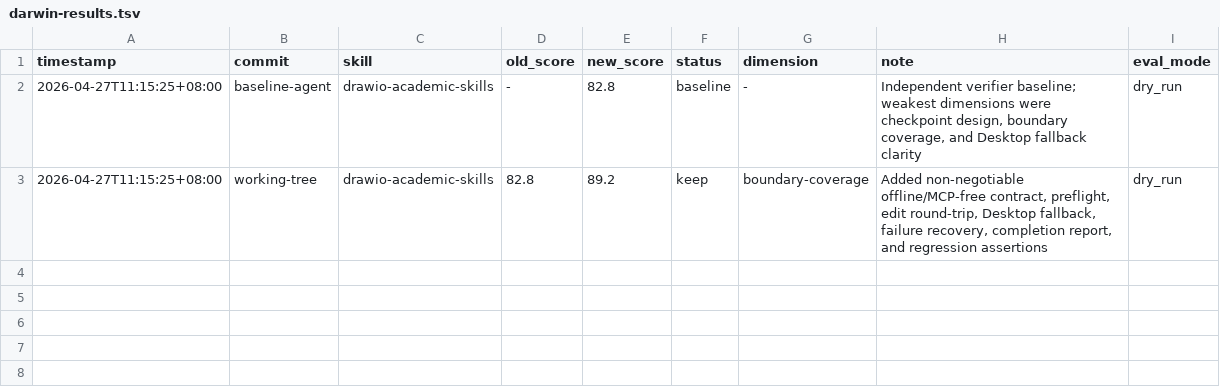
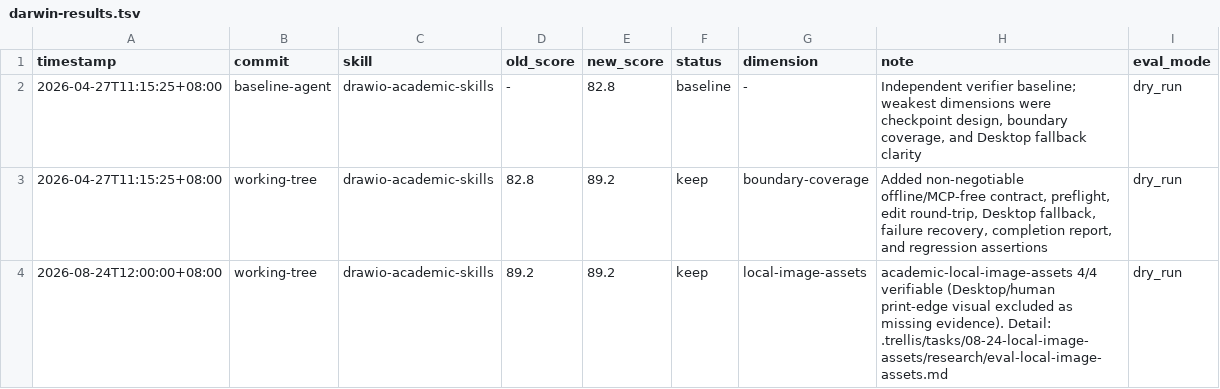
Before and after one commit to bahayonghang/drawio-skills, a TSV file: skills/drawio-academic-skills/evals/darwin-results.tsv, drawn as a sheet; the diff names each change by its address in the sheet, - before the commit and + after, or states it on an @@ line.

Commit message:
feat(skill): [AI] ✨ 添加本地 PNG/JPEG 图片资产
Why: 无法用原生图形重建的设备图必须随 YAML 重生成，避免每轮手工重插
canonical YAML 增加顶层 assets 与 node.image，按 asset root 内联 PNG/JPEG
UserObject 往返六个字段；外来图片走 --extract-assets；SVG 与多页 bundle 拒绝
academic-paper 施加栅格审计门；version-sync 覆盖 overlay evals.json；版本 2.8.0

Confidence: high
Scope-risk: broad
Tested: npm test; just lint; just ci
Agent-Task: 08-24-local-image-assets
Agent-Model: grok-4.6
Generated-By: agent

```diff
--- a/skills/drawio-academic-skills/evals/darwin-results.tsv
+++ b/skills/drawio-academic-skills/evals/darwin-results.tsv
+row 4: 2026-08-24T12:00:00+08:00 | working-tree | drawio-academic-skills | 89.2 | 89.2 | keep | local-image-assets | academic-local-image-assets 4/4 verifiable (Desktop/human print-edge visual excluded as missing evidence). Detail: .trellis/tasks/08-24-local-image-assets/research/eval-local-image-assets.md | dry_run
```
Also changed, not shown: skills/drawio/evals/darwin-results.tsv, 40 other files.
